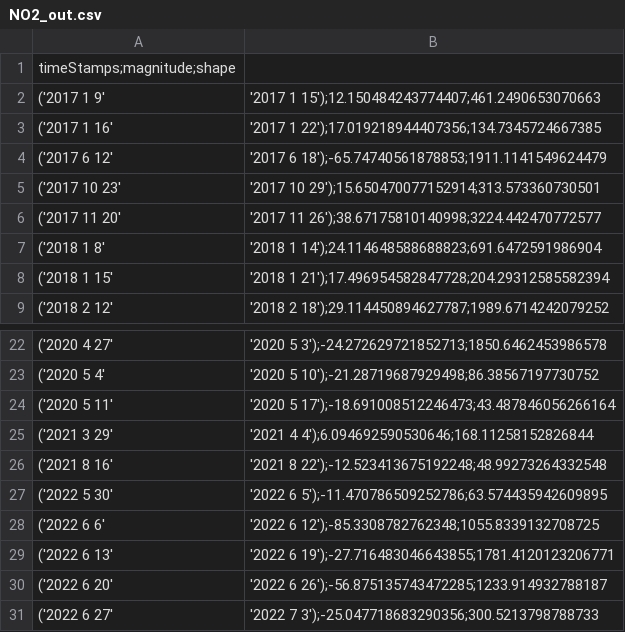
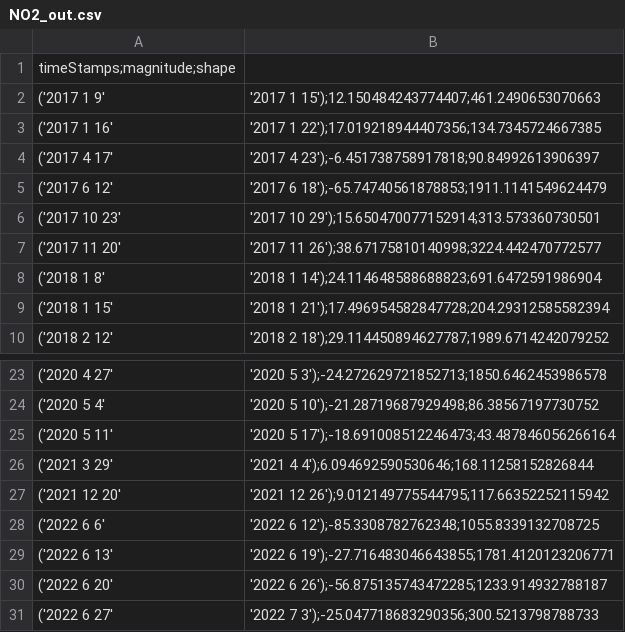
Before and after one commit to AVidalFranco/aq, a CSV file: data/NO2_out.csv, drawn as a sheet; only a part is shown, gaps mark what is left out.

```diff
--- a/data/NO2_out.csv
+++ b/data/NO2_out.csv
@@ -3,2 +3,3 @@ timeStamps;magnitude;shape
 ('2017 1 16', '2017 1 22');17.019218944407356;134.7345724667385
+('2017 4 17', '2017 4 23');-6.451738758917818;90.84992613906397
 ('2017 6 12', '2017 6 18');-65.74740561878853;1911.1141549624479
@@ -25,4 +26,3 @@ timeStamps;magnitude;shape
 ('2021 3 29', '2021 4 4');6.094692590530646;168.11258152826844
-('2021 8 16', '2021 8 22');-12.523413675192248;48.99273264332548
-('2022 5 30', '2022 6 5');-11.470786509252786;63.574435942609895
+('2021 12 20', '2021 12 26');9.012149775544795;117.66352252115942
 ('2022 6 6', '2022 6 12');-85.3308782762348;1055.8339132708725
```
Also changed, not shown: data/CO_out.csv, data/NO_out.csv, 3 other files.
